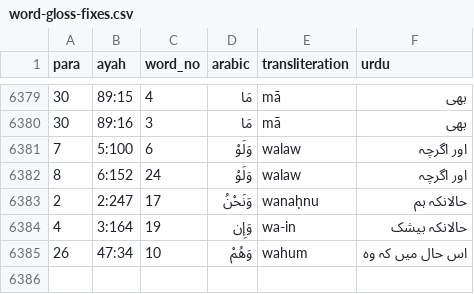
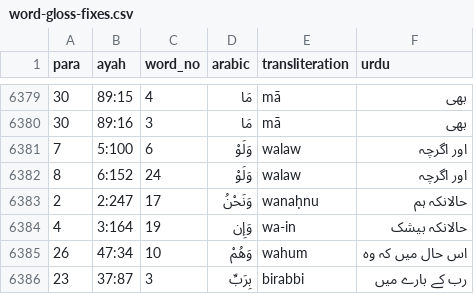
Before and after one commit to mohsingdp-ai/Marifatul-Quran, a CSV file: word-gloss-fixes.csv, drawn as a sheet; only a part is shown, gaps mark what is left out; the diff names each change by its address in the sheet, - before the commit and + after, or states it on an @@ line.

```diff
--- a/word-gloss-fixes.csv
+++ b/word-gloss-fixes.csv
+row 6386: 23 | 37:87 | 3 | بِرَبِّ | birabbi | رب کے بارے میں
```
Also changed, not shown: 2 other files.
